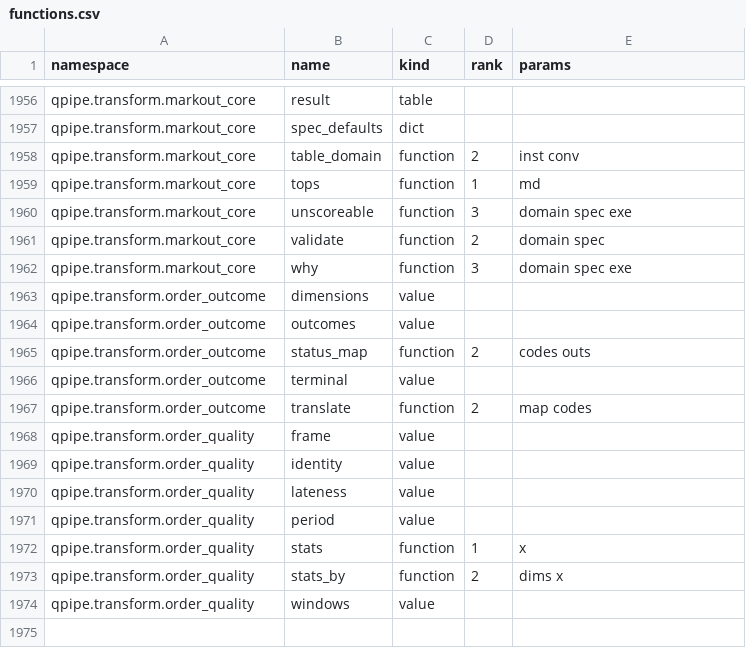
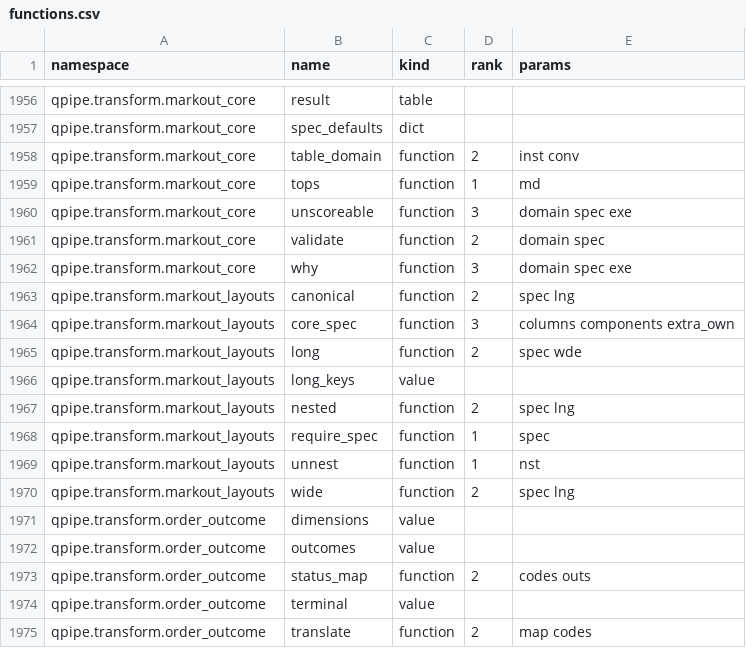
Before and after one commit to kwojdalski/uqf, a CSV file: docs/reference/surfaces/current/functions.csv, drawn as a sheet; only a part is shown, gaps mark what is left out; the shorter side is filled out with more unchanged rows.

```diff
--- a/docs/reference/surfaces/current/functions.csv
+++ b/docs/reference/surfaces/current/functions.csv
@@ -1962,2 +1962,10 @@ qpipe.transform.markout_core,validate,function,2,domain spec
 qpipe.transform.markout_core,why,function,3,domain spec exe
+qpipe.transform.markout_layouts,canonical,function,2,spec lng
+qpipe.transform.markout_layouts,core_spec,function,3,columns components extra_own
+qpipe.transform.markout_layouts,long,function,2,spec wde
+qpipe.transform.markout_layouts,long_keys,value,,
+qpipe.transform.markout_layouts,nested,function,2,spec lng
+qpipe.transform.markout_layouts,require_spec,function,1,spec
+qpipe.transform.markout_layouts,unnest,function,1,nst
+qpipe.transform.markout_layouts,wide,function,2,spec lng
 qpipe.transform.order_outcome,dimensions,value,,
```
Also changed, not shown: 3 other files.
